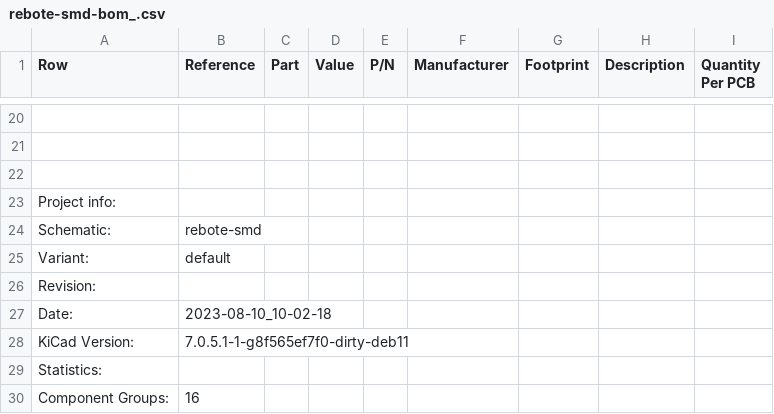
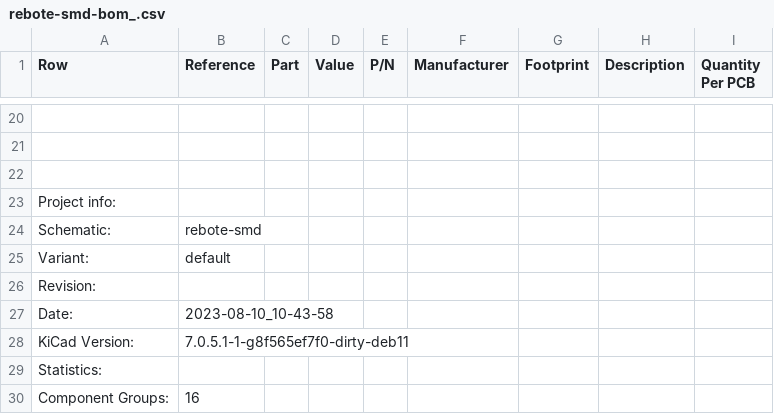
Before and after one commit to vattern/rebote, a CSV file: outputs/BoM/rebote-smd-bom_.csv, drawn as a sheet; only a part is shown, gaps mark what is left out.

Commit message:
Deploying to main from @ vattern/rebote@4d7baf261b45e5b9ec4b56d51d7bcefacfe4e841 🚀

```diff
--- a/outputs/BoM/rebote-smd-bom_.csv
+++ b/outputs/BoM/rebote-smd-bom_.csv
@@ -26,3 +26,3 @@ Variant:,default
 Revision:,
-Date:,2023-08-10_10-02-18
+Date:,2023-08-10_10-43-58
 KiCad Version:,7.0.5.1-1-g8f565ef7f0-dirty-deb11
```
Also changed, not shown: 21 other files.
